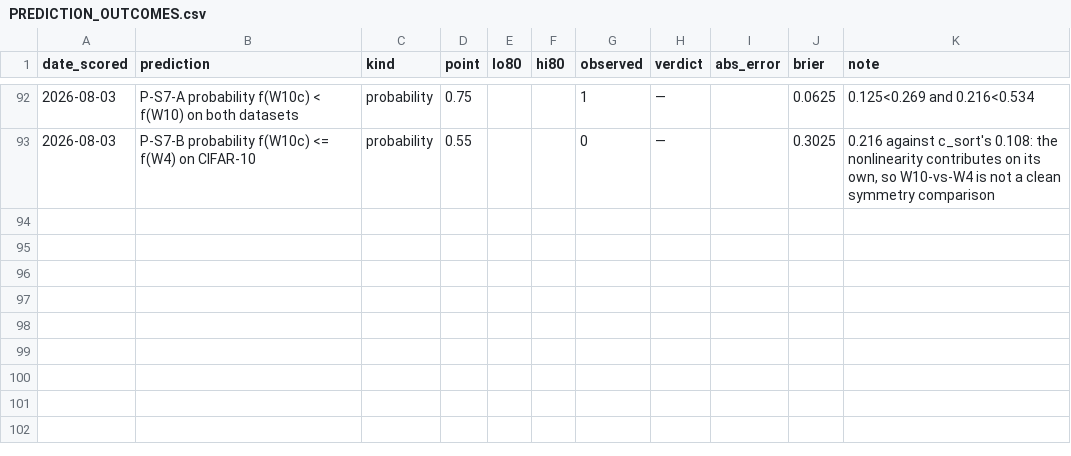
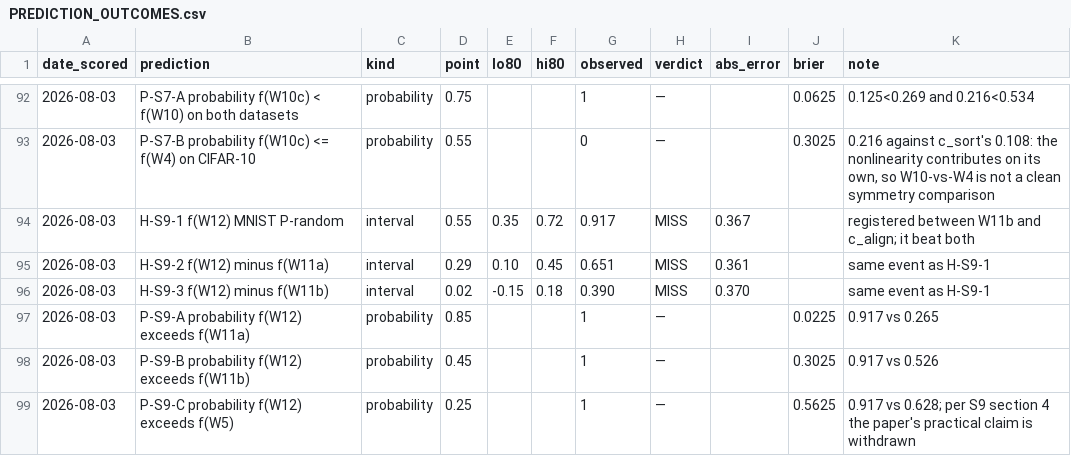
Before and after one commit to ITheClixs/project-siren-gap, a CSV file: docs/PREDICTION_OUTCOMES.csv, drawn as a sheet; only a part is shown, gaps mark what is left out; the diff names each change by its address in the sheet, - before the commit and + after, or states it on an @@ line.

Commit message:
docs: claims 48-50, S9 outcomes, and the withdrawal of row 31's interpretation

```diff
--- a/docs/PREDICTION_OUTCOMES.csv
+++ b/docs/PREDICTION_OUTCOMES.csv
+row 94: 2026-08-03 | H-S9-1 f(W12) MNIST P-random | interval | 0.55 | 0.35 | 0.72 | 0.917 | MISS | 0.367 |  | registered between W11b and c_align; it beat both
+row 95: 2026-08-03 | H-S9-2 f(W12) minus f(W11a) | interval | 0.29 | 0.10 | 0.45 | 0.651 | MISS | 0.361 |  | same event as H-S9-1
+row 96: 2026-08-03 | H-S9-3 f(W12) minus f(W11b) | interval | 0.02 | -0.15 | 0.18 | 0.390 | MISS | 0.370 |  | same event as H-S9-1
+row 97: 2026-08-03 | P-S9-A probability f(W12) exceeds f(W11a) | probability | 0.85 |  |  | 1 | — |  | 0.0225 | 0.917 vs 0.265
+row 98: 2026-08-03 | P-S9-B probability f(W12) exceeds f(W11b) | probability | 0.45 |  |  | 1 | — |  | 0.3025 | 0.917 vs 0.526
+row 99: 2026-08-03 | P-S9-C probability f(W12) exceeds f(W5) | probability | 0.25 |  |  | 1 | — |  | 0.5625 | 0.917 vs 0.628; per S9 section 4 the paper's practical claim is withdrawn
```
Also changed, not shown: 1 other file.
